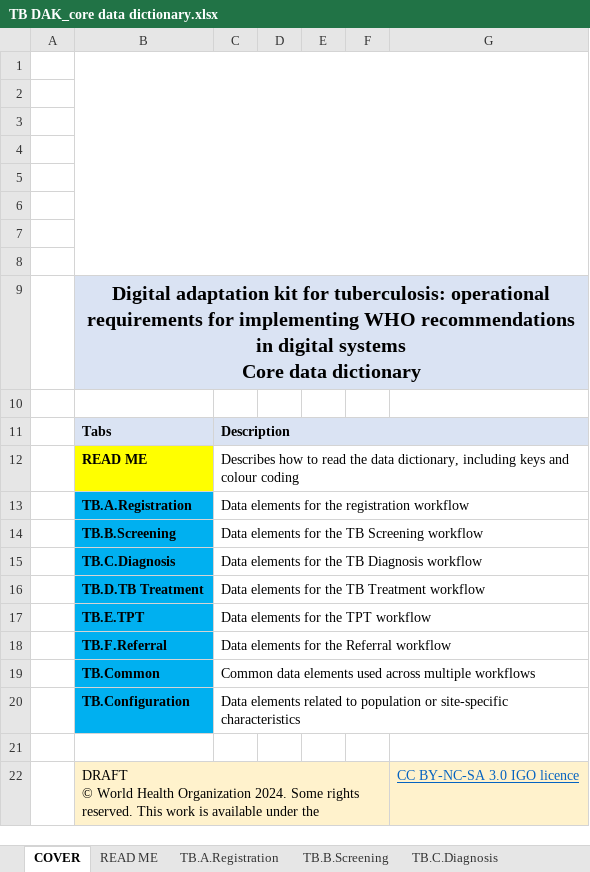
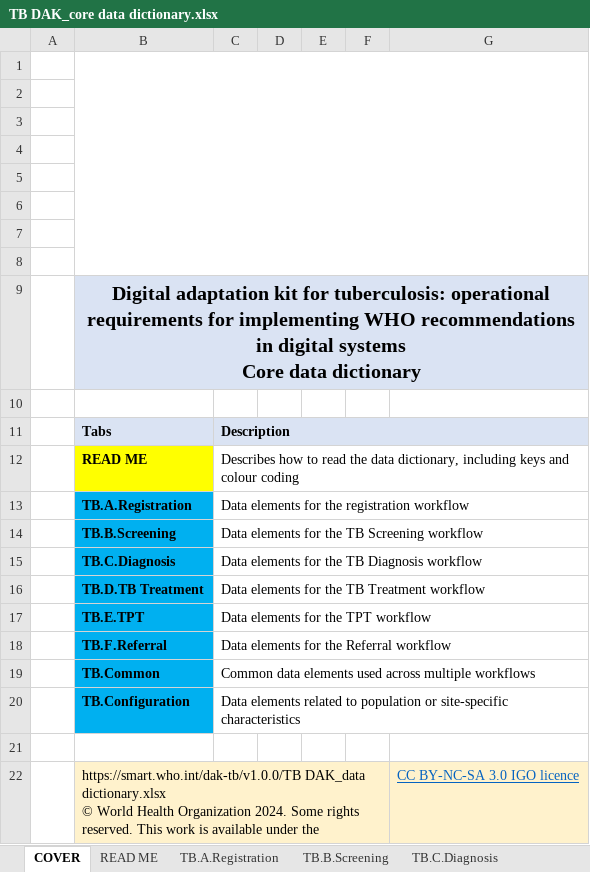
Before and after one commit to costateixeira/smart-dak-tb, an Excel workbook: input/dictionary/TB DAK_core data dictionary.xlsx, sheet COVER, drawn as a sheet; values as stored, in another font and other column widths than the file's, no borders; charts and pictures not drawn; ↵ is a line break in a cell; the diff names each change by its address in the sheet, - before the commit and + after, or states it on an @@ line.

```diff
--- a/input/dictionary/TB DAK_core data dictionary.xlsx (sheet COVER)
+++ b/input/dictionary/TB DAK_core data dictionary.xlsx (sheet COVER)
-B22: DRAFT ↵ © World…
+B22: https://smart.who.int/dak-tb/v1.0.0/TB DAK_data dictionary.xlsx ↵ © World…
```
Also changed, not shown: input/decision-logic/TB DAK_decision-support logic.xlsx, input/indicators/TB DAK_indicators.xlsx, 3 other files.
